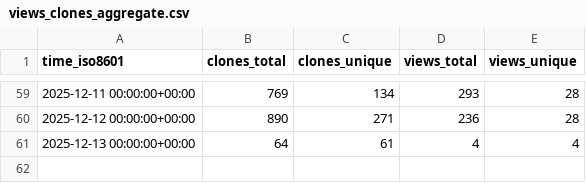
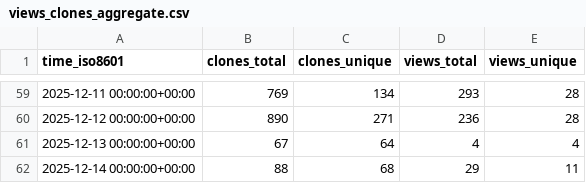
Before and after one commit to dhower-qc/udb-stats, a CSV file: riscv-software-src/riscv-unified-db/ghrs-data/views_clones_aggregate.csv, drawn as a sheet; only a part is shown, gaps mark what is left out.

```diff
--- a/riscv-software-src/riscv-unified-db/ghrs-data/views_clones_aggregate.csv
+++ b/riscv-software-src/riscv-unified-db/ghrs-data/views_clones_aggregate.csv
@@ -60,2 +60,3 @@ time_iso8601,clones_total,clones_unique,views_total,views_unique
 2025-12-12 00:00:00+00:00,890,271,236,28
-2025-12-13 00:00:00+00:00,64,61,4,4
+2025-12-13 00:00:00+00:00,67,64,4,4
+2025-12-14 00:00:00+00:00,88,68,29,11
```
Also changed, not shown: 1 other file.
